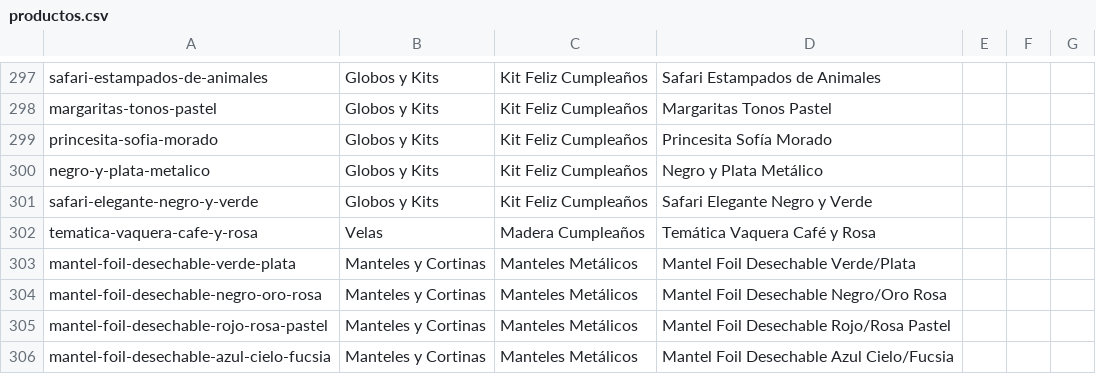
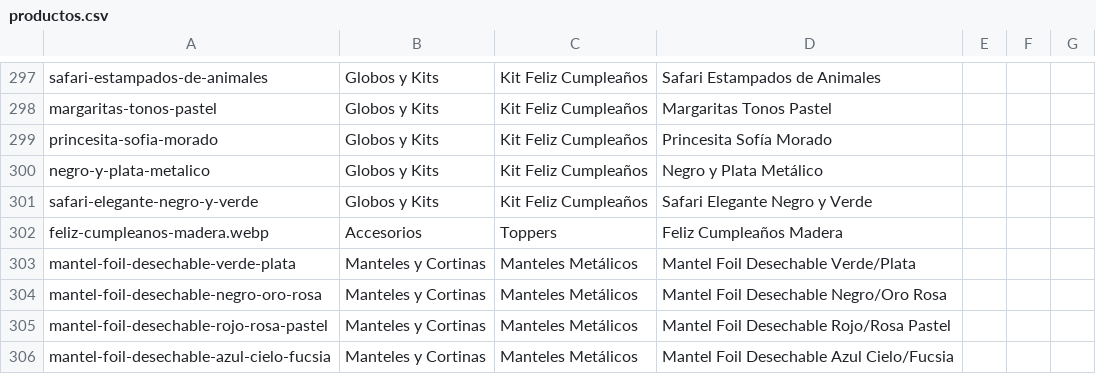
Before and after one commit to jobrochaoficial-coder/carlos-rocha-todo-para-fiesta, a CSV file: productos.csv, drawn as a sheet; only a part is shown, gaps mark what is left out; removed rows and columns are numbered as before the commit, all else as after; the diff names each change by its address in the sheet, - before the commit and + after, or states it on an @@ line.

```diff
--- a/productos.csv
+++ b/productos.csv
-row 302: tematica-vaquera-cafe-y-rosa | Velas | Madera Cumpleaños | Temática Vaquera Café y Rosa
+row 302: feliz-cumpleanos-madera.webp | Accesorios | Toppers | Feliz Cumpleaños Madera
```
Also changed, not shown: productos-actualizado.csv, 2 other files.
